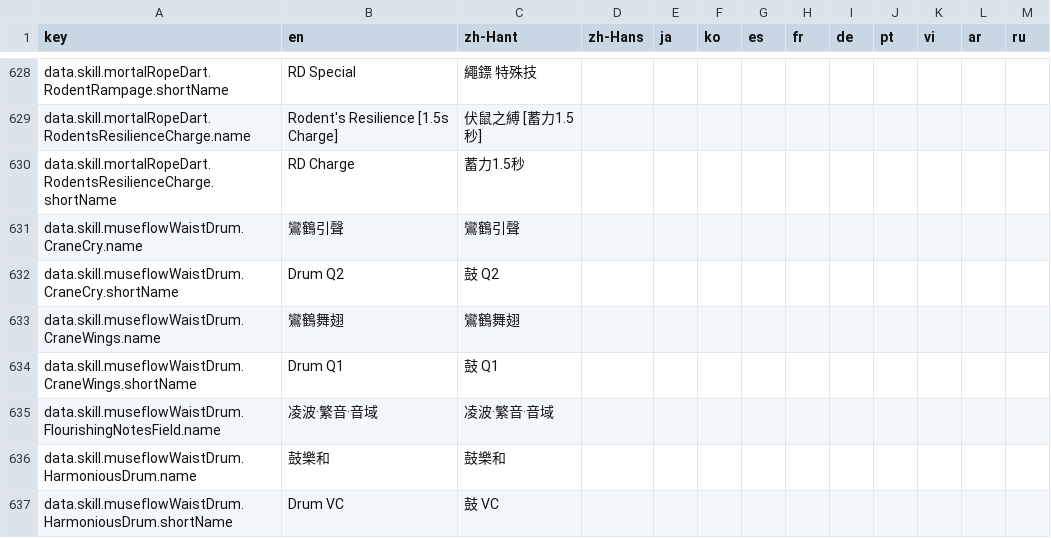
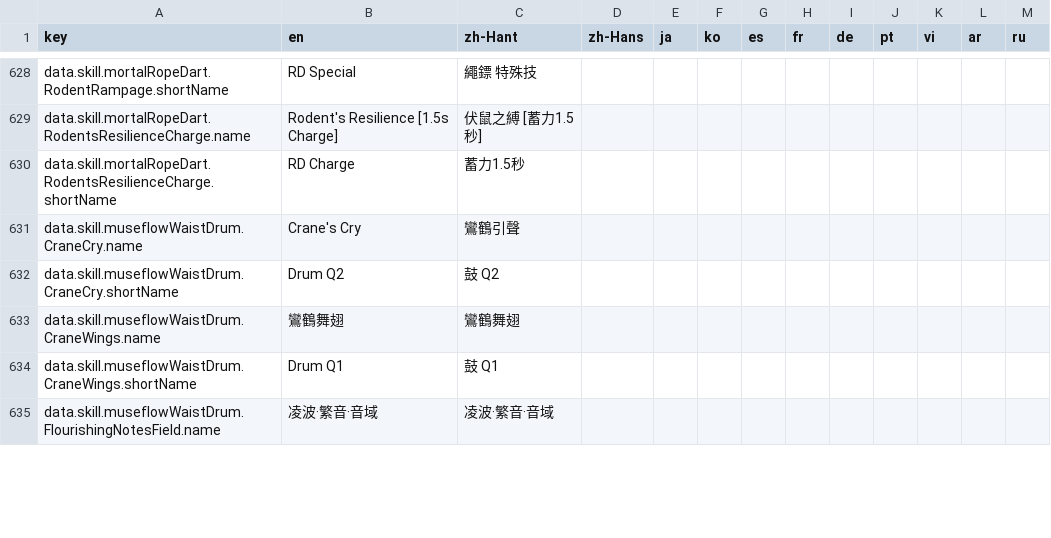
Before and after one commit to DanielW8088/where-builds-meet, a CSV file: locales/translations.csv, drawn as a sheet; only a part is shown, gaps mark what is left out; the diff covers the shown part only.

Commit message:
Update Wings translations and reviewed preset rotations
Align Wings skill names and IDs with the confirmed translations and model the reviewed combat sequence while preserving saved user configurations.

```diff
--- a/locales/translations.csv
+++ b/locales/translations.csv
@@ -630,3 +630,3 @@ data.skill.mortalRopeDart.RodentsResilienceCharge.name,Rodent's Resilience [1.5s
 data.skill.mortalRopeDart.RodentsResilienceCharge.shortName,RD Charge,蓄力1.5秒,,,,,,,,,,
-data.skill.museflowWaistDrum.CraneCry.name,鸞鶴引聲,鸞鶴引聲,,,,,,,,,,
+data.skill.museflowWaistDrum.CraneCry.name,Crane's Cry,鸞鶴引聲,,,,,,,,,,
 data.skill.museflowWaistDrum.CraneCry.shortName,Drum Q2,鼓 Q2,,,,,,,,,,
@@ -635,3 +635 @@ data.skill.museflowWaistDrum.CraneWings.shortName,Drum Q1,鼓 Q1,,,,,,,,,,
 data.skill.museflowWaistDrum.FlourishingNotesField.name,凌波·繁音·音域,凌波·繁音·音域,,,,,,,,,,
-data.skill.museflowWaistDrum.HarmoniousDrum.name,鼓樂和,鼓樂和,,,,,,,,,,
-data.skill.museflowWaistDrum.HarmoniousDrum.shortName,Drum VC,鼓 VC,,,,,,,,,,
```
Also changed, not shown: 4 added rows, 2 removed rows and 17 edited cells elsewhere in this file, 20 other files.
